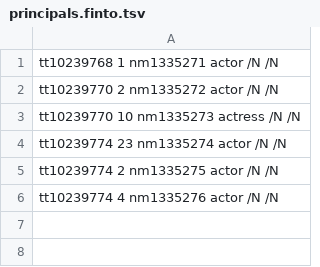
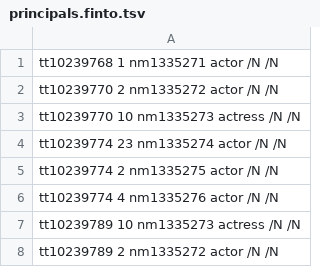
Before and after one commit to martabettini/PetGraphProject, a TSV file: dataset/principals.finto.tsv, drawn as a sheet; the diff names each change by its address in the sheet, - before the commit and + after, or states it on an @@ line.

```diff
--- a/dataset/principals.finto.tsv
+++ b/dataset/principals.finto.tsv
+row 7: tt10239789 10 nm1335273 actress /N /N
+row 8: tt10239789 2 nm1335272 actor /N /N
```
Also changed, not shown: dataset/basic.finto.tsv, 1 other file.
